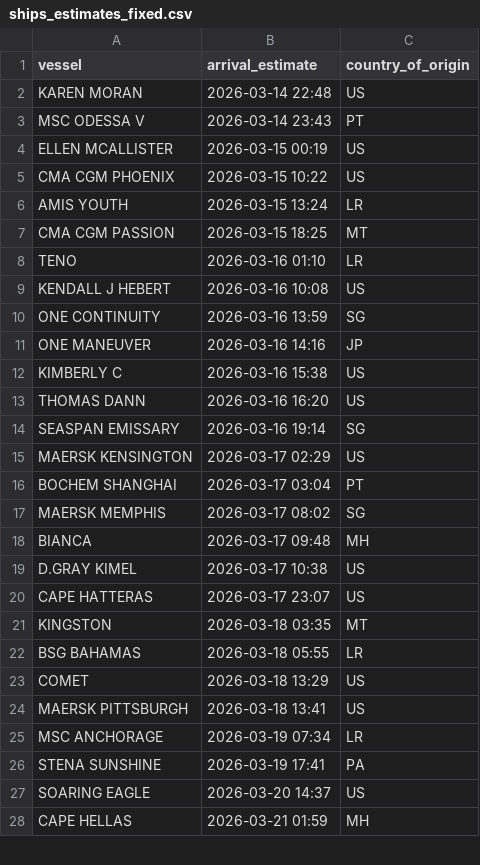
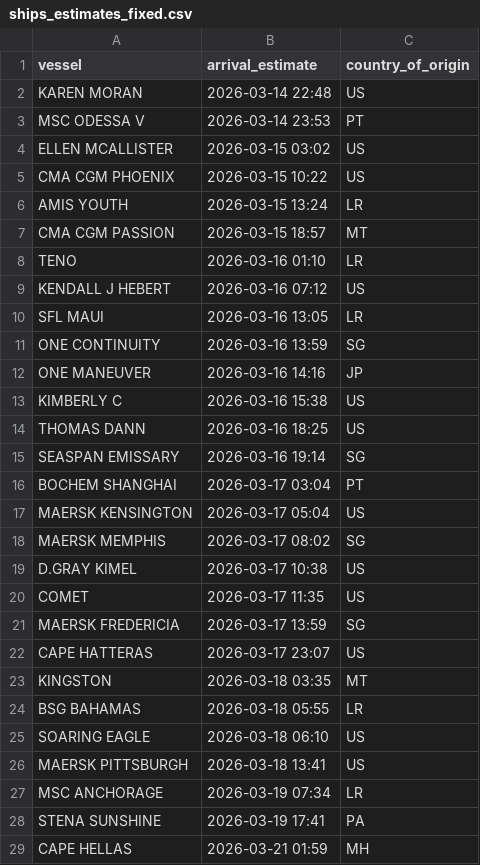
Before and after one commit to natalierjonas/FOCs-in-NYC, a CSV file: ships_estimates_fixed.csv, drawn as a sheet; only a part is shown; the diff covers the shown part only.

```diff
--- a/ships_estimates_fixed.csv
+++ b/ships_estimates_fixed.csv
@@ -2,9 +2,10 @@ vessel,arrival_estimate,country_of_origin
 KAREN MORAN,2026-03-14 22:48,US
-MSC ODESSA V,2026-03-14 23:43,PT
-ELLEN MCALLISTER,2026-03-15 00:19,US
+MSC ODESSA V,2026-03-14 23:53,PT
+ELLEN MCALLISTER,2026-03-15 03:02,US
 CMA CGM PHOENIX,2026-03-15 10:22,US
 AMIS YOUTH,2026-03-15 13:24,LR
-CMA CGM PASSION,2026-03-15 18:25,MT
+CMA CGM PASSION,2026-03-15 18:57,MT
 TENO,2026-03-16 01:10,LR
-KENDALL J HEBERT,2026-03-16 10:08,US
+KENDALL J HEBERT,2026-03-16 07:12,US
+SFL MAUI,2026-03-16 13:05,LR
 ONE CONTINUITY,2026-03-16 13:59,SG
@@ -12,9 +13,10 @@ ONE MANEUVER,2026-03-16 14:16,JP
 KIMBERLY C,2026-03-16 15:38,US
-THOMAS DANN,2026-03-16 16:20,US
+THOMAS DANN,2026-03-16 18:25,US
 SEASPAN EMISSARY,2026-03-16 19:14,SG
-MAERSK KENSINGTON,2026-03-17 02:29,US
 BOCHEM SHANGHAI,2026-03-17 03:04,PT
+MAERSK KENSINGTON,2026-03-17 05:04,US
 MAERSK MEMPHIS,2026-03-17 08:02,SG
-BIANCA,2026-03-17 09:48,MH
 D.GRAY KIMEL,2026-03-17 10:38,US
+COMET,2026-03-17 11:35,US
+MAERSK FREDERICIA,2026-03-17 13:59,SG
 CAPE HATTERAS,2026-03-17 23:07,US
@@ -22,3 +24,3 @@ KINGSTON,2026-03-18 03:35,MT
 BSG BAHAMAS,2026-03-18 05:55,LR
-COMET,2026-03-18 13:29,US
+SOARING EAGLE,2026-03-18 06:10,US
 MAERSK PITTSBURGH,2026-03-18 13:41,US
@@ -26,3 +28,2 @@ MSC ANCHORAGE,2026-03-19 07:34,LR
 STENA SUNSHINE,2026-03-19 17:41,PA
-SOARING EAGLE,2026-03-20 14:37,US
 CAPE HELLAS,2026-03-21 01:59,MH
```
Also changed, not shown: 1 added row and 4 edited cells elsewhere in this file, filtered_ships.csv.
